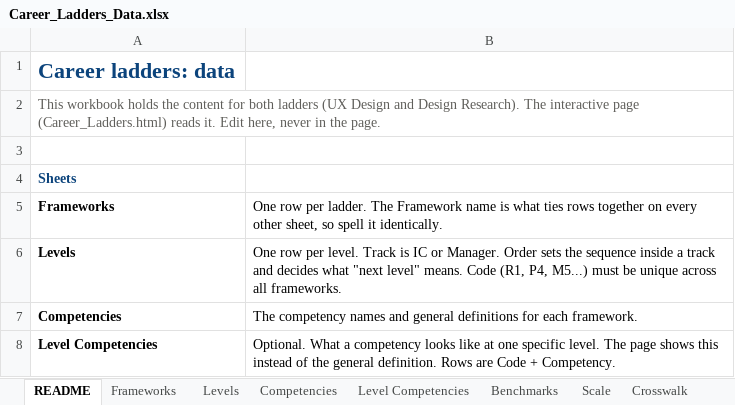
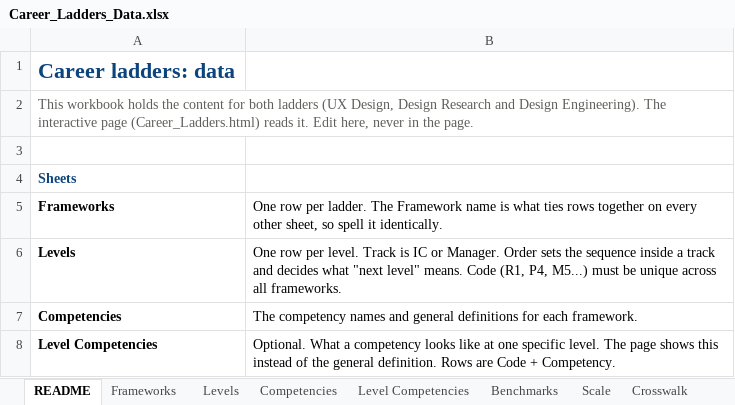
Before and after one commit to jacklyn/career-ladders, an Excel workbook: Career_Ladders_Data.xlsx, sheet README, drawn as a sheet; only a part is shown; values as stored, in another font and other column widths than the file's, no borders; the diff names each change by its address in the sheet, - before the commit and + after, or states it on an @@ line.

```diff
--- a/Career_Ladders_Data.xlsx (sheet README)
+++ b/Career_Ladders_Data.xlsx (sheet README)
-A2: …ladders (UX Design and Design Research). The interactive…
+A2: …ladders (UX Design, Design Research and Design Engineering). The interactive…
```
Also changed, not shown: sheet Benchmarks, sheet Levels, sheet Competencies, sheet Frameworks, 1 other file.
